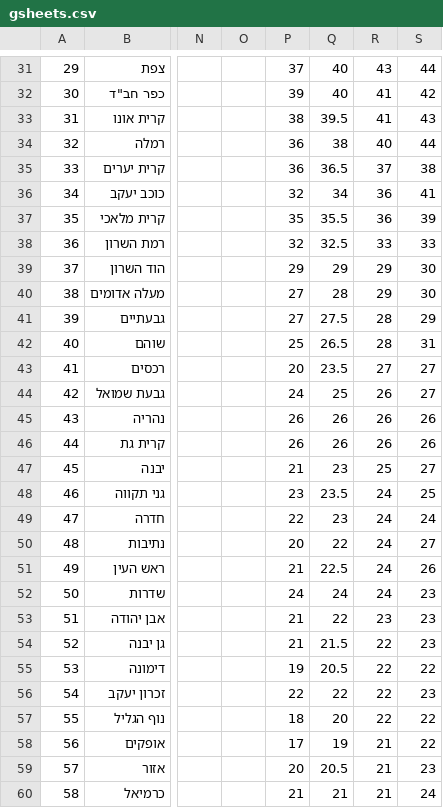
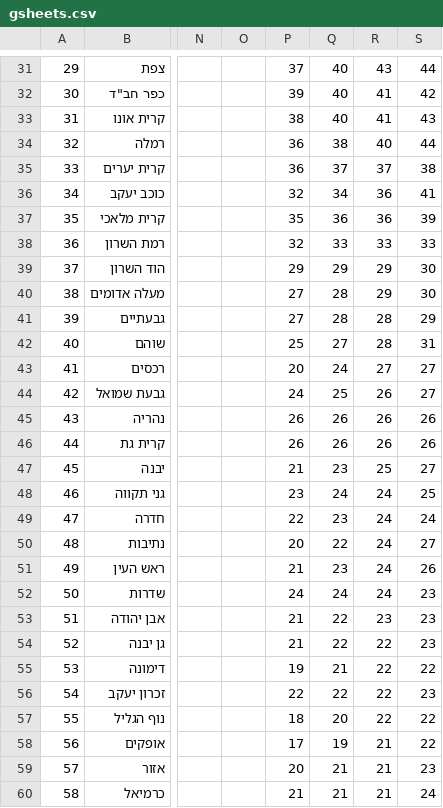
Before and after one commit to danmsf/covid19-sim, a CSV file: Resources/Datasets/IsraelData/gsheets.csv, drawn as a sheet; only a part is shown, gaps mark what is left out; the diff covers the shown part only; the diff names each change by its address in the sheet, - before the commit and + after, or states it on an @@ line.

Commit message:
update data

```diff
--- a/Resources/Datasets/IsraelData/gsheets.csv
+++ b/Resources/Datasets/IsraelData/gsheets.csv
-Q33: 39.5
+Q33: 40
-Q35: 36.5
+Q35: 37
-Q37: 35.5
+Q37: 36
-Q38: 32.5
+Q38: 33
-Q41: 27.5
+Q41: 28
-Q42: 26.5
+Q42: 27
-Q43: 23.5
+Q43: 24
-Q48: 23.5
+Q48: 24
-Q51: 22.5
+Q51: 23
-Q54: 21.5
+Q54: 22
-Q55: 20.5
+Q55: 21
-Q59: 20.5
+Q59: 21
```
Also changed, not shown: 42 edited cells elsewhere in this file, 1 other file.
